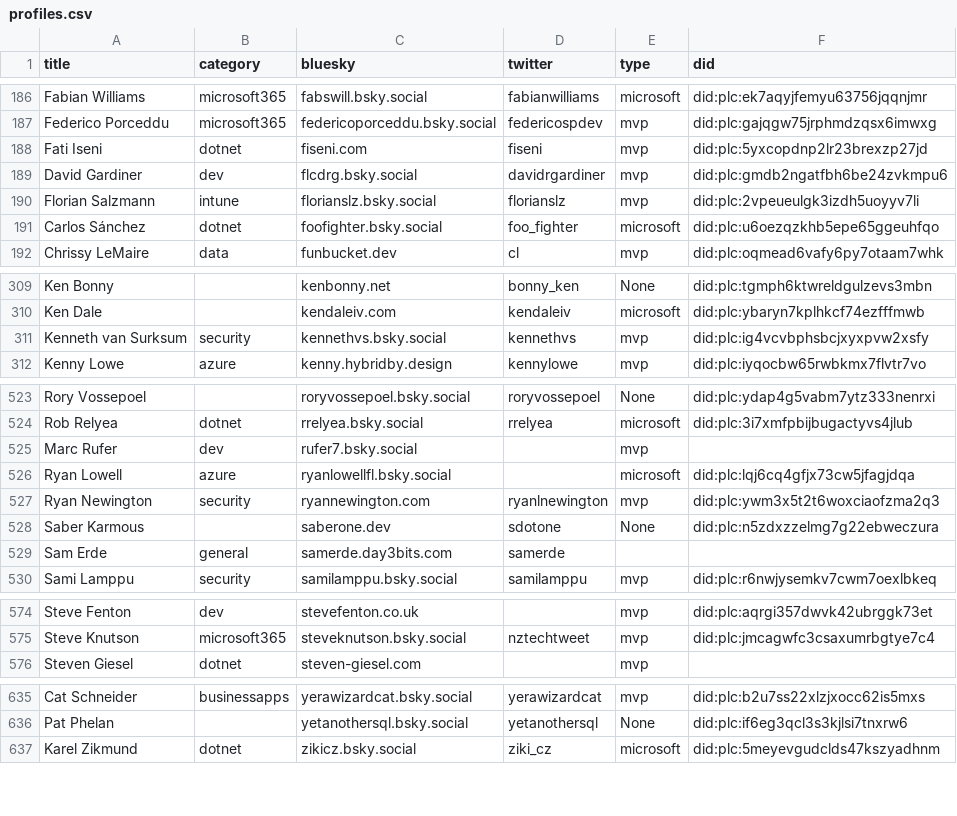
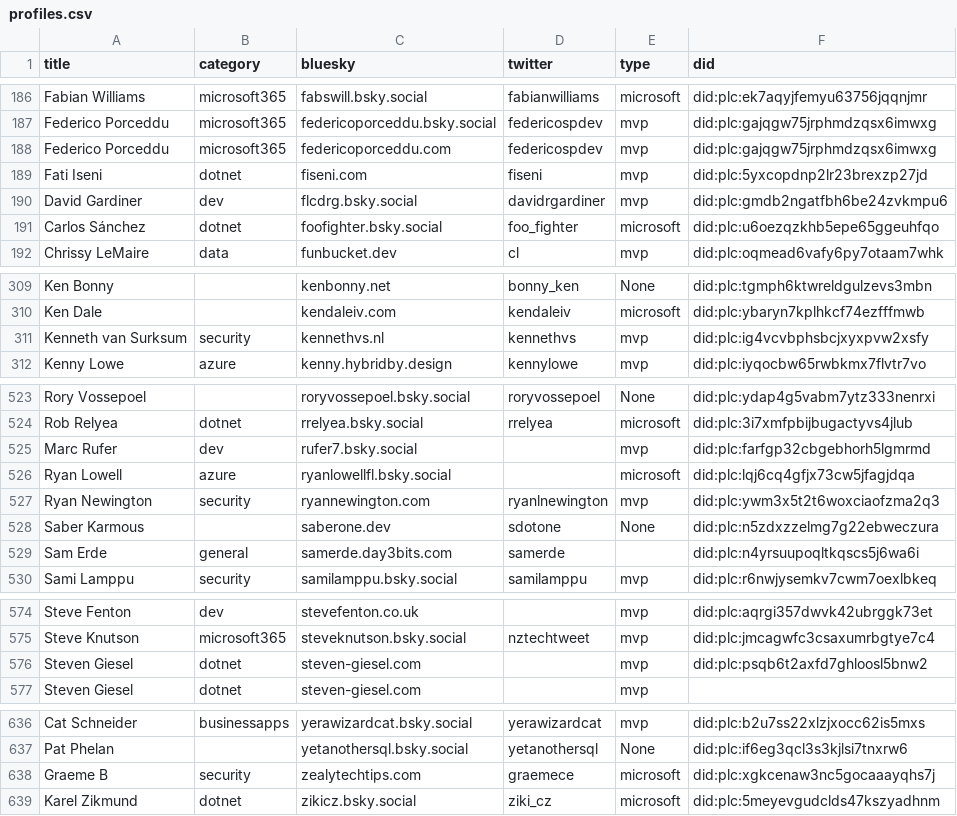
Before and after one commit to plemich/bluesky, a CSV file: website/static/profiles.csv, drawn as a sheet; only a part is shown, gaps mark what is left out; the diff covers the shown part only.

```diff
--- a/website/static/profiles.csv
+++ b/website/static/profiles.csv
@@ -189,5 +189,5 @@
 "Federico Porceddu","microsoft365","federicoporceddu.bsky.social","federicospdev","mvp","did:plc:gajqgw75jrphmdzqsx6imwxg"
+"Federico Porceddu","microsoft365","federicoporceddu.com","federicospdev","mvp","did:plc:gajqgw75jrphmdzqsx6imwxg"
 "Fati Iseni","dotnet","fiseni.com","fiseni","mvp","did:plc:5yxcopdnp2lr23brexzp27jd"
 "David Gardiner","dev","flcdrg.bsky.social","davidrgardiner","mvp","did:plc:gmdb2ngatfbh6be24zvkmpu6"
-"Florian Salzmann ","intune","florianslz.bsky.social","florianslz","mvp","did:plc:2vpeueulgk3izdh5uoyyv7li"
 "Carlos Sánchez","dotnet","foofighter.bsky.social","foo_fighter","microsoft","did:plc:u6oezqzkhb5epe65ggeuhfqo"
@@ -314,3 +314,3 @@
 "Ken Dale",,"kendaleiv.com","kendaleiv","microsoft","did:plc:ybaryn7kplhkcf74ezfffmwb"
-"Kenneth van Surksum","security","kennethvs.bsky.social","kennethvs","mvp","did:plc:ig4vcvbphsbcjxyxpvw2xsfy"
+"Kenneth van Surksum","security","kennethvs.nl","kennethvs","mvp","did:plc:ig4vcvbphsbcjxyxpvw2xsfy"
 "Kenny Lowe","azure","kenny.hybridby.design","kennylowe","mvp","did:plc:iyqocbw65rwbkmx7flvtr7vo"
@@ -528,3 +528,3 @@
 "Rob Relyea","dotnet","rrelyea.bsky.social","rrelyea","microsoft","did:plc:3i7xmfpbijbugactyvs4jlub"
-"Marc Rufer","dev","rufer7.bsky.social","","mvp",""
+"Marc Rufer","dev","rufer7.bsky.social","","mvp","did:plc:farfgp32cbgebhorh5lgmrmd"
 "Ryan Lowell","azure","ryanlowellfl.bsky.social","","microsoft","did:plc:lqj6cq4gfjx73cw5jfagjdqa"
@@ -532,3 +532,3 @@
 "Saber Karmous",,"saberone.dev","sdotone","None","did:plc:n5zdxzzelmg7g22ebweczura"
-"Sam Erde","general","samerde.day3bits.com","samerde","",""
+"Sam Erde","general","samerde.day3bits.com","samerde","","did:plc:n4yrsuupoqltkqscs5j6wa6i"
 "Sami Lamppu","security","samilamppu.bsky.social","samilamppu","mvp","did:plc:r6nwjysemkv7cwm7oexlbkeq"
@@ -579,2 +579,3 @@
 "Steve Knutson","microsoft365","steveknutson.bsky.social","nztechtweet","mvp","did:plc:jmcagwfc3csaxumrbgtye7c4"
+"Steven Giesel","dotnet","steven-giesel.com","","mvp","did:plc:psqb6t2axfd7ghloosl5bnw2"
 "Steven Giesel","dotnet","steven-giesel.com","","mvp",
@@ -640,2 +641,3 @@
 "Pat Phelan",,"yetanothersql.bsky.social","yetanothersql","None","did:plc:if6eg3qcl3s3kjlsi7tnxrw6"
+"Graeme B","security","zealytechtips.com","graemece","microsoft","did:plc:xgkcenaw3nc5gocaaayqhs7j"
 "Karel Zikmund","dotnet","zikicz.bsky.social","ziki_cz","microsoft","did:plc:5meyevgudclds47kszyadhnm"
```
Also changed, not shown: 2 edited cells elsewhere in this file, 1 other file.
